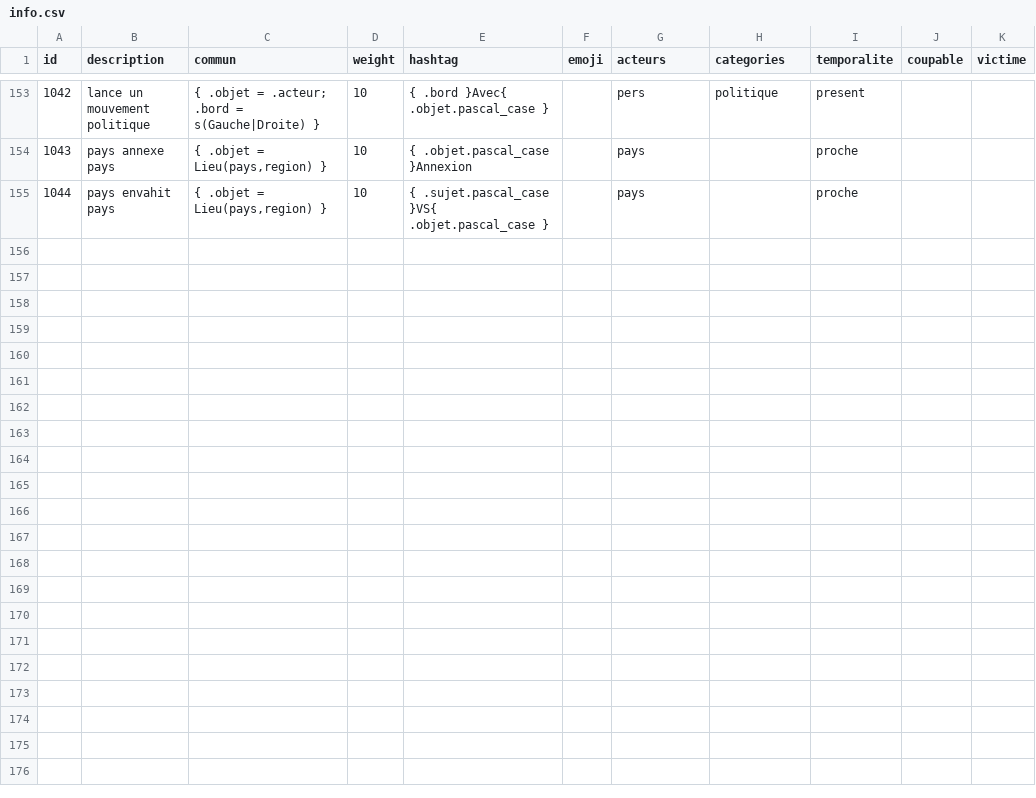
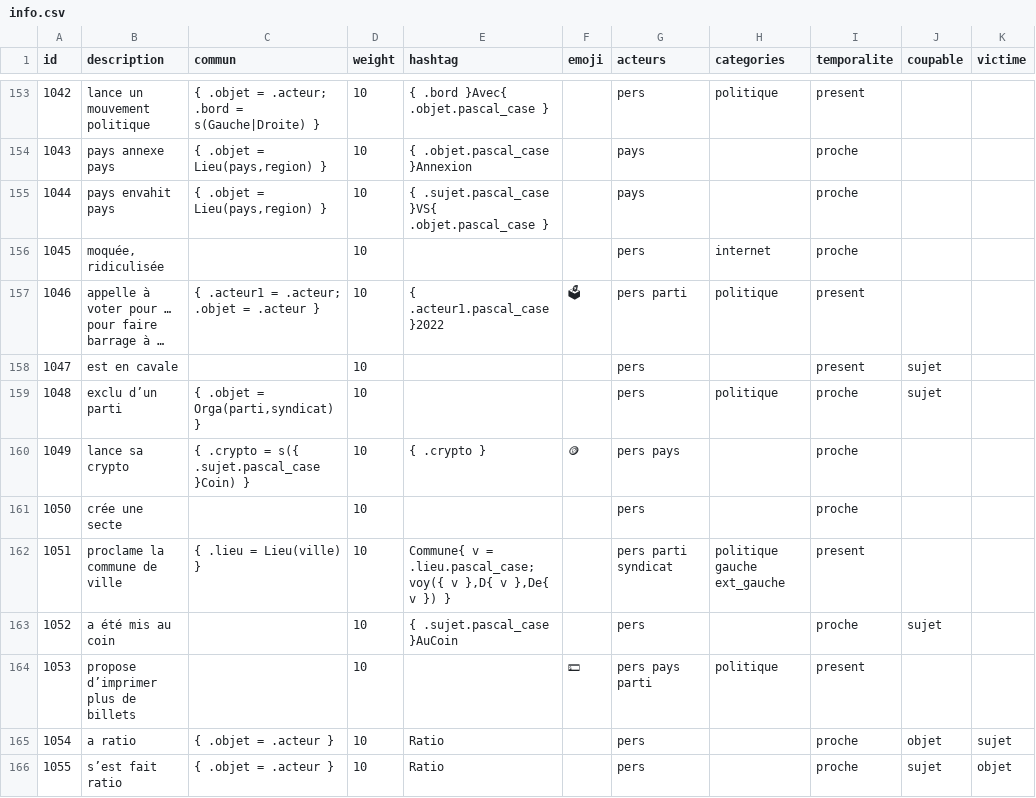
Before and after one commit to AlexieVQ/FlashNewsBot, a CSV file: regles/info.csv, drawn as a sheet; only a part is shown, gaps mark what is left out; the diff names each change by its address in the sheet, - before the commit and + after, or states it on an @@ line.

```diff
--- a/regles/info.csv
+++ b/regles/info.csv
+row 156: 1045 | moquée, ridiculisée |  | 10 |  |  | pers | internet | proche
+row 157: 1046 | appelle à voter pour … pour faire barrage à … | { .acteur1 = .acteur; .objet = .acteur } | 10 | { .acteur1.pascal_case }2022 | 🗳 | pers parti | politique | present
+row 158: 1047 | est en cavale |  | 10 |  |  | pers |  | present | sujet
+row 159: 1048 | exclu d’un parti | { .objet = Orga(parti,syndicat) } | 10 |  |  | pers | politique | proche | sujet
+row 160: 1049 | lance sa crypto | { .crypto = s({ .sujet.pascal_case }Coin) } | 10 | { .crypto } | 🪙 | pers pays |  | proche
+row 161: 1050 | crée une secte |  | 10 |  |  | pers |  | proche
+row 162: 1051 | proclame la commune de ville | { .lieu = Lieu(ville) } | 10 | Commune{ v = .lieu.pascal_case; voy({ v },D{ v },De{ v }) } |  | pers parti syndicat | politique gauche ext_gauche | present
+row 163: 1052 | a été mis au coin |  | 10 | { .sujet.pascal_case }AuCoin |  | pers |  | proche | sujet
+row 164: 1053 | propose d’imprimer plus de billets |  | 10 |  | 💵 | pers pays parti | politique | present
+row 165: 1054 | a ratio | { .objet = .acteur } | 10 | Ratio |  | pers |  | proche | objet | sujet
+row 166: 1055 | s’est fait ratio | { .objet = .acteur } | 10 | Ratio |  | pers |  | proche | sujet | objet
```
Also changed, not shown: regles/action.csv, regles/decla.csv, 3 other files.
